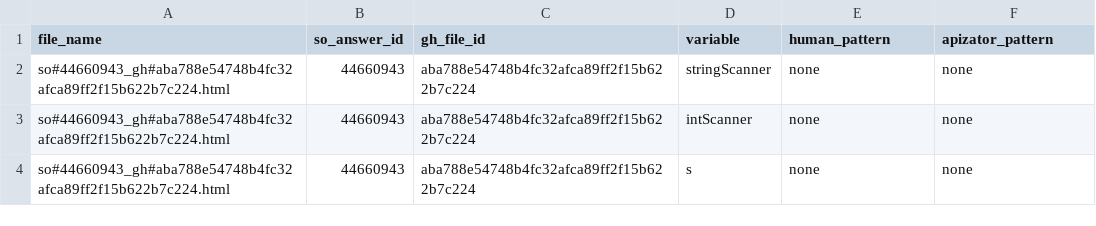
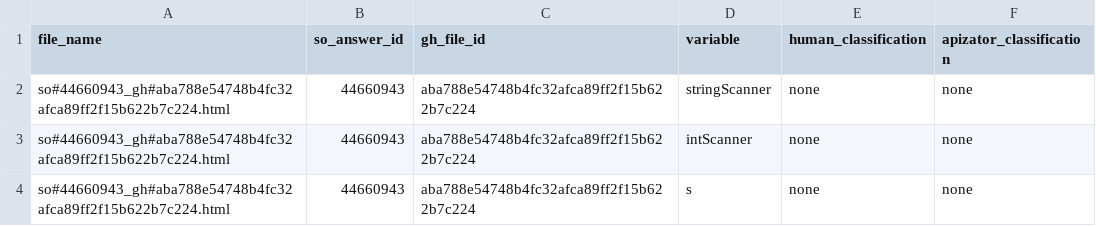
Before and after one commit to pasqualesalza/apization-temp-data, a CSV file: study/parameters_patterns_analysis.csv, drawn as a sheet; only a part is shown.

```diff
--- a/study/parameters_patterns_analysis.csv
+++ b/study/parameters_patterns_analysis.csv
@@ -1,2 +1,2 @@
-"file_name","so_answer_id","gh_file_id","variable","human_pattern","apizator_pattern"
+"file_name","so_answer_id","gh_file_id","variable","human_classification","apizator_classification"
 "so#44660943_gh#aba788e54748b4fc32afca89ff2f15b622b7c224.html","44660943","aba788e54748b4fc32afca89ff2f15b622b7c224","stringScanner","none","none"
```
Also changed, not shown: study/parameters_patterns_coding.csv, study/return_patterns_analysis.csv, 1 other file.
